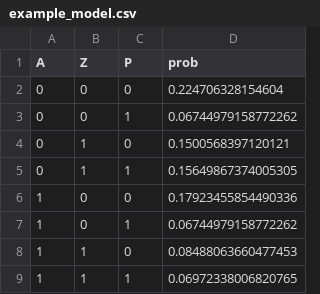
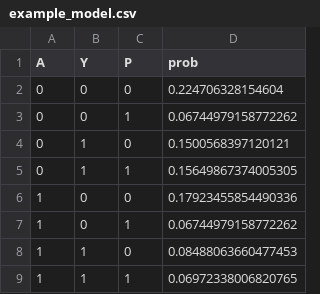
Before and after one commit to Jakefawkes/fragile_fair, a CSV file: data/trained_models/example_model.csv, drawn as a sheet.

```diff
--- a/data/trained_models/example_model.csv
+++ b/data/trained_models/example_model.csv
@@ -1,2 +1,2 @@
-A,Z,P,prob
+A,Y,P,prob
 0,0,0,0.224706328154604
```
Also changed, not shown: 2 other files.
